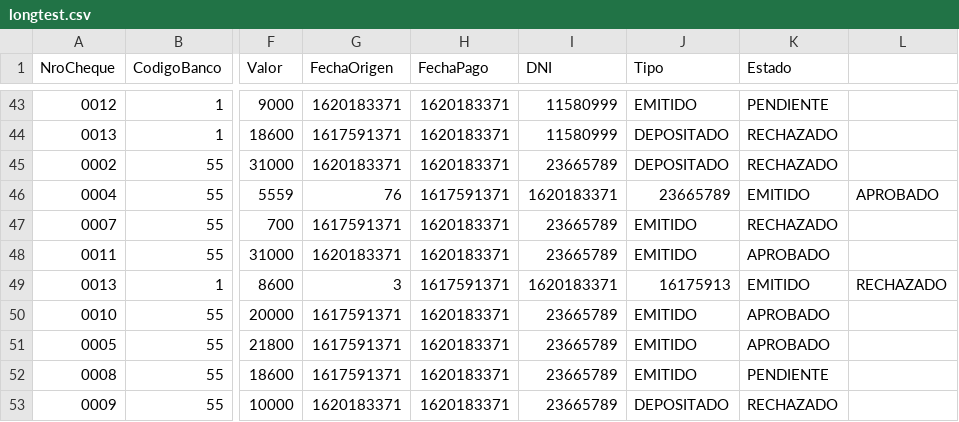
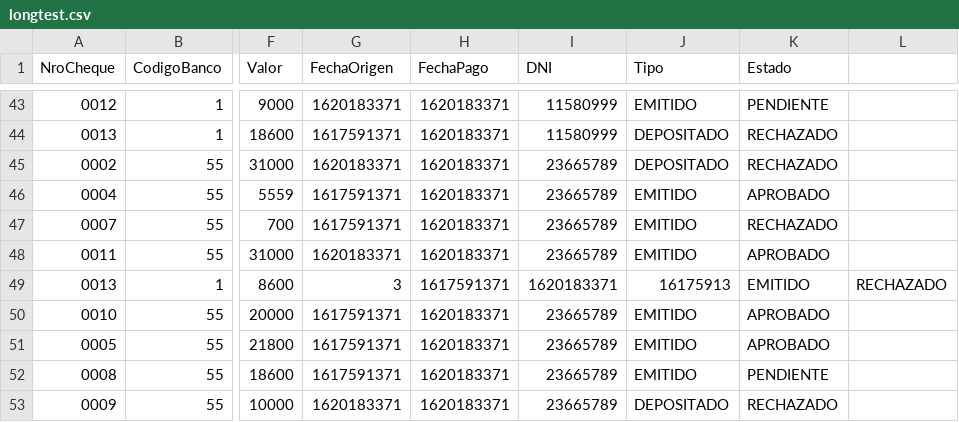
Before and after one commit to NicolasKorzusehec/Procesando-batch-cheques, a CSV file: src/longtest.csv, drawn as a sheet; only a part is shown, gaps mark what is left out; the diff names each change by its address in the sheet, - before the commit and + after, or states it on an @@ line.

Commit message:
Update longtest.csv

```diff
--- a/src/longtest.csv
+++ b/src/longtest.csv
-G46 (FechaOrigen): 76
+G46 (FechaOrigen): 1617591371
-H46 (FechaPago): 1617591371
+H46 (FechaPago): 1620183371
-I46 (DNI): 1620183371
+I46 (DNI): 23665789
-J46 (Tipo): 23665789
+J46 (Tipo): EMITIDO
-K46 (Estado): EMITIDO
+K46 (Estado): APROBADO
-L46: APROBADO
+L46: (empty)
```
